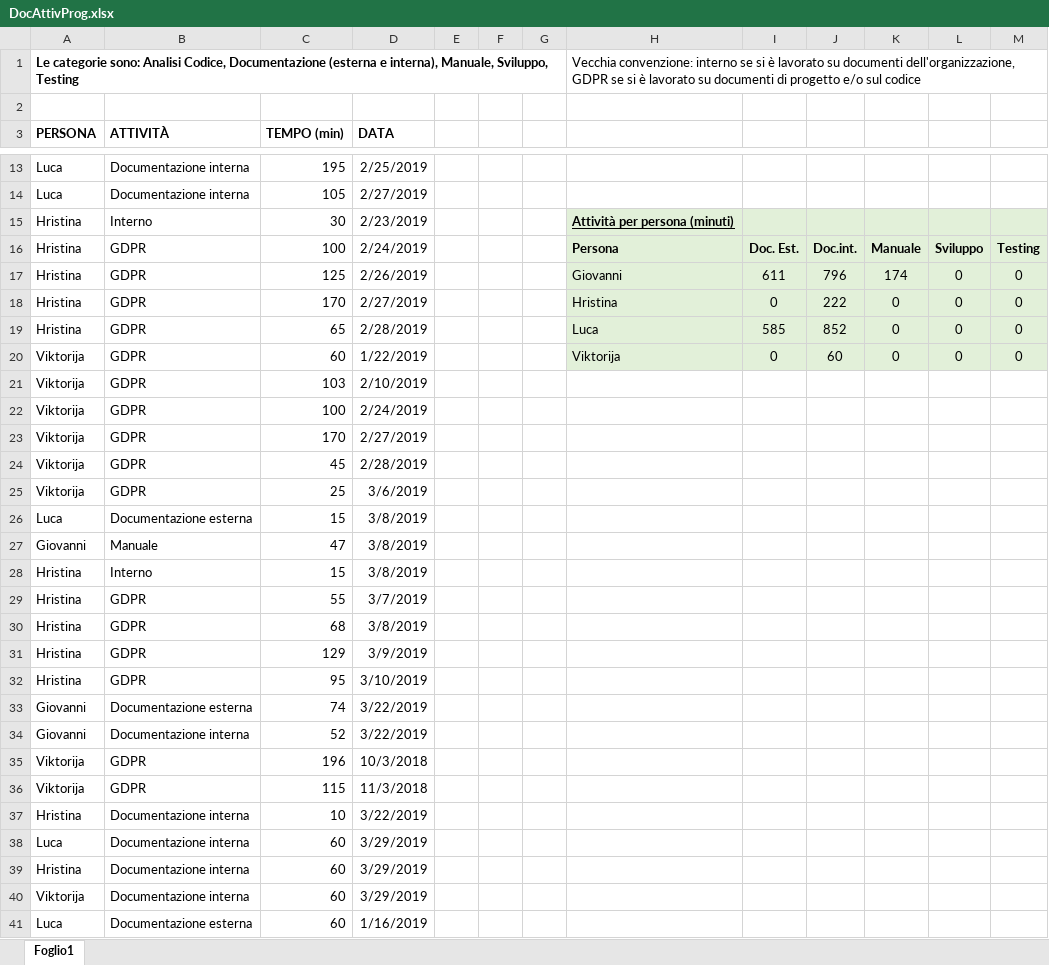
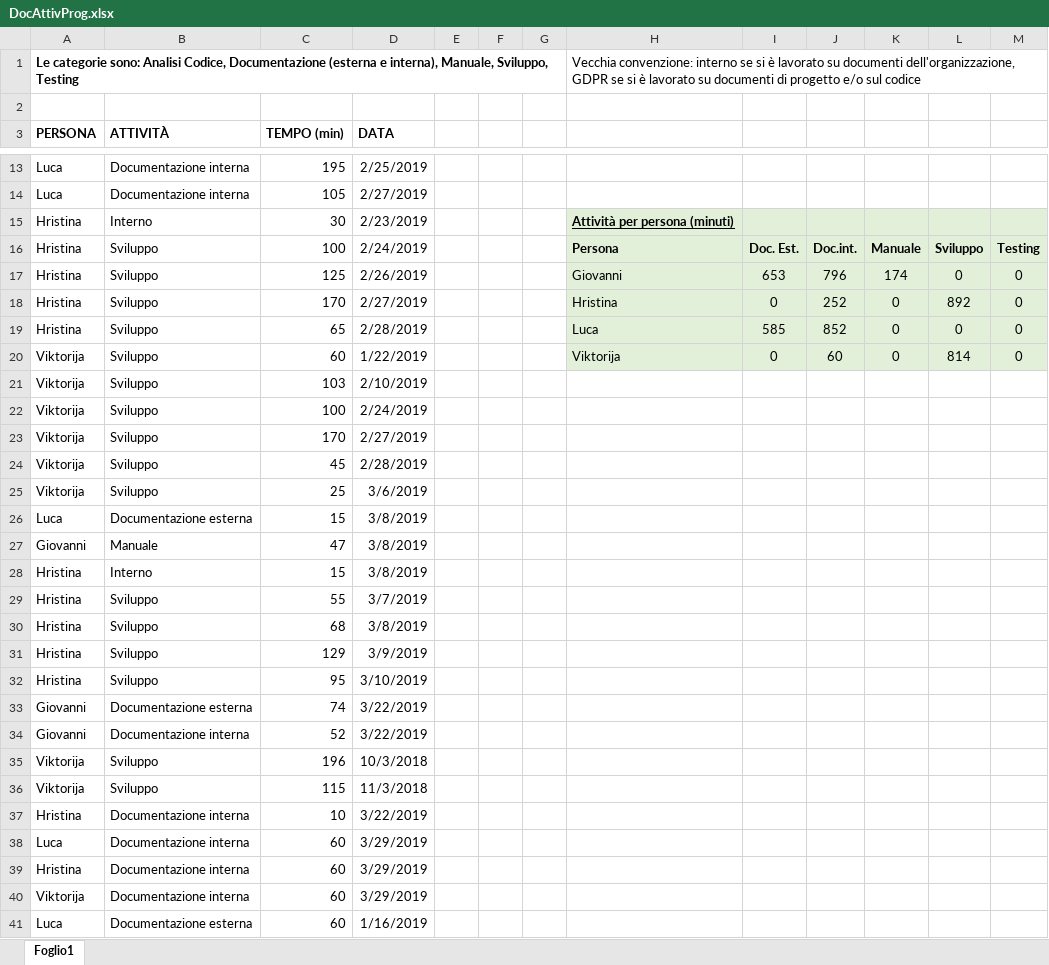
Before and after one commit to Gruppo-Ingegneria-Del-Software-2/Progetto, an Excel workbook: Documentazione/Attività sul progetto/DocAttivProg.xlsx, sheet Foglio1, drawn as a sheet; only a part is shown, gaps mark what is left out; values as stored, in another font and other column widths than the file's, no borders; the diff covers the shown part only; the diff names each change by its address in the sheet, - before the commit and + after, or states it on an @@ line.

Commit message:
Correzione doc attività

```diff
--- a/Documentazione/Attività sul progetto/DocAttivProg.xlsx (sheet Foglio1)
+++ b/Documentazione/Attività sul progetto/DocAttivProg.xlsx (sheet Foglio1)
-B16:B25 (ATTIVITÀ): GDPR
+B16:B25 (ATTIVITÀ): Sviluppo
-I17: 611
+I17: 653
-J18: 222
+J18: 252
-L18: 0
+L18: 892
-L20: 0
+L20: 814
-B29:B32 (ATTIVITÀ): GDPR
+B29:B32 (ATTIVITÀ): Sviluppo
-B35:B36 (ATTIVITÀ): GDPR
+B35:B36 (ATTIVITÀ): Sviluppo
```
Also changed, not shown: 2 added rows and 3 edited cells elsewhere in this sheet, formulas that keep their value, 1 other file.
